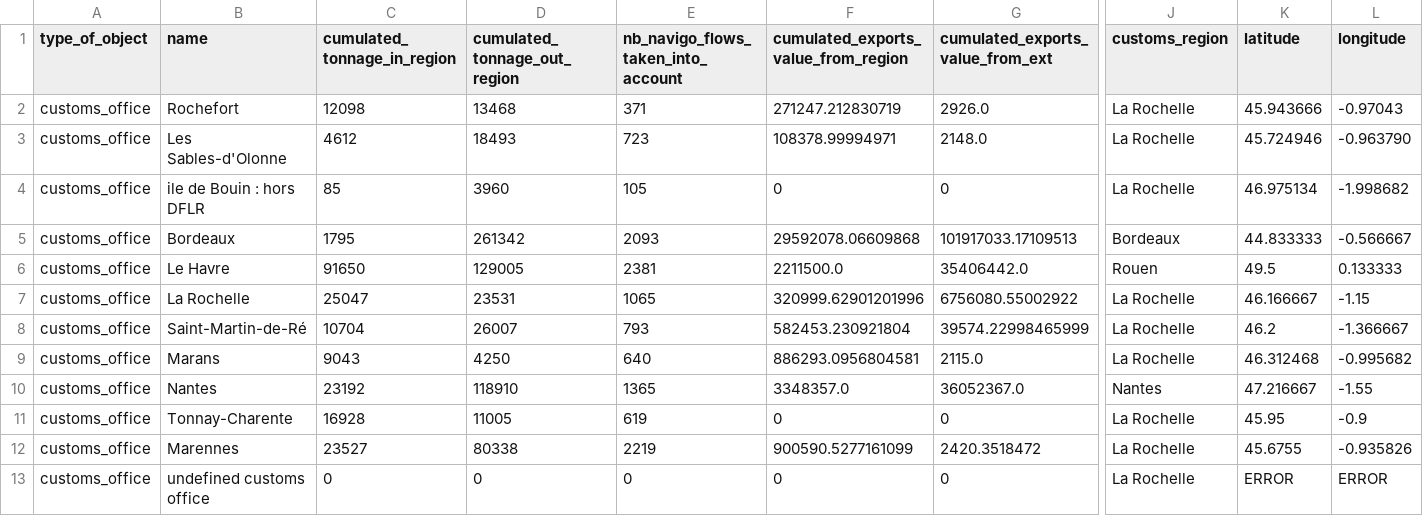
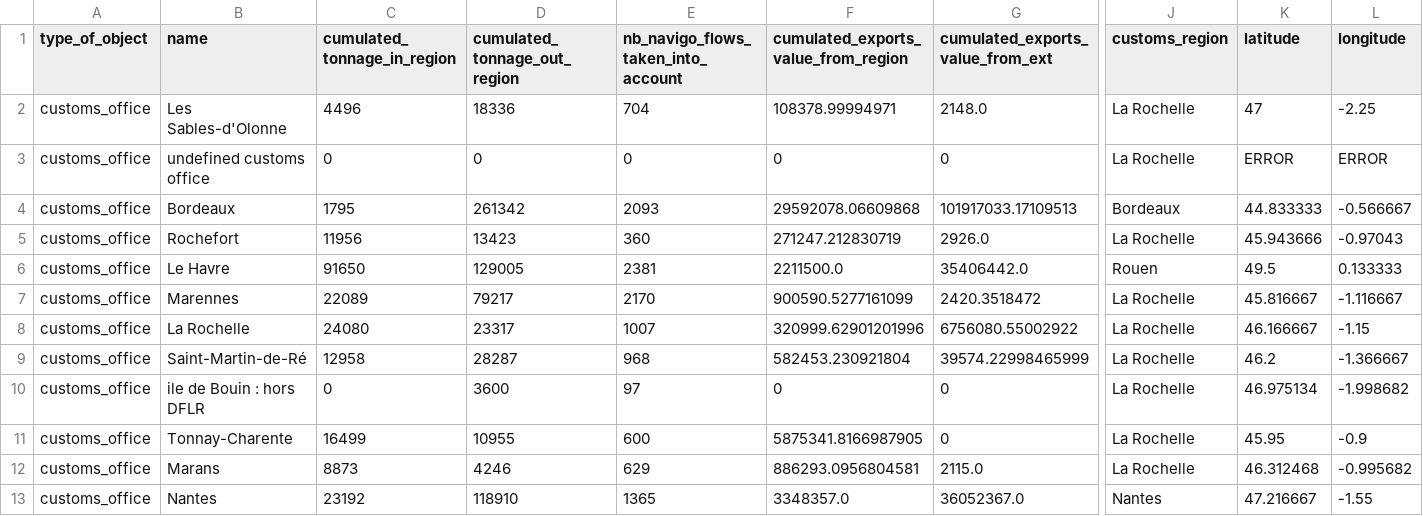
Before and after one commit to medialab/portic-storymaps-2021, a CSV file: public/data/part_3_step3_viz_customs_offices_data.csv, drawn as a sheet; only a part is shown, gaps mark what is left out; removed rows and columns are numbered as before the commit, all else as after; rows hold the shown columns only; the diff names each change by its address in the sheet, - before the commit and + after, or states it on an @@ line.

```diff
--- a/public/data/part_3_step3_viz_customs_offices_data.csv
+++ b/public/data/part_3_step3_viz_customs_offices_data.csv
-row 2: customs_office | Rochefort | 12098 | 13468 | 371 | 271247.212830719 | 2926.0 | La Rochelle | 45.943666 | -0.97043
-C2 (cumulated_tonnage_in_region): 4612
+C2 (cumulated_tonnage_in_region): 4496
-D2 (cumulated_tonnage_out_region): 18493
+D2 (cumulated_tonnage_out_region): 18336
-E2: 723
+E2: 704
-K2 (latitude): 45.724946
+K2 (latitude): 47
-L2 (longitude): -0.963790
+L2 (longitude): -2.25
-row 4: customs_office | ile de Bouin : hors DFLR | 85 | 3960 | 105 | 0 | 0 | La Rochelle | 46.975134 | -1.998682
@@ row 13 moved to row 3: customs_office @@
+row 5: customs_office | Rochefort | 11956 | 13423 | 360 | 271247.212830719 | 2926.0 | La Rochelle | 45.943666 | -0.97043
+row 7: customs_office | Marennes | 22089 | 79217 | 2170 | 900590.5277161099 | 2420.3518472 | La Rochelle | 45.816667 | -1.116667
-C8 (cumulated_tonnage_in_region): 25047
+C8 (cumulated_tonnage_in_region): 24080
-D8 (cumulated_tonnage_out_region): 23531
+D8 (cumulated_tonnage_out_region): 23317
-E8: 1065
+E8: 1007
-C9 (cumulated_tonnage_in_region): 10704
+C9 (cumulated_tonnage_in_region): 12958
-D9 (cumulated_tonnage_out_region): 26007
+D9 (cumulated_tonnage_out_region): 28287
-E9: 793
+E9: 968
+row 10: customs_office | ile de Bouin : hors DFLR | 0 | 3600 | 97 | 0 | 0 | La Rochelle | 46.975134 | -1.998682
+row 11: customs_office | Tonnay-Charente | 16499 | 10955 | 600 | 5875341.8166987905 | 0 | La Rochelle | 45.95 | -0.9
-C12 (cumulated_tonnage_in_region): 9043
+C12 (cumulated_tonnage_in_region): 8873
-D12 (cumulated_tonnage_out_region): 4250
+D12 (cumulated_tonnage_out_region): 4246
-E12: 640
+E12: 629
-row 11: customs_office | Tonnay-Charente | 16928 | 11005 | 619 | 0 | 0 | La Rochelle | 45.95 | -0.9
-row 12: customs_office | Marennes | 23527 | 80338 | 2219 | 900590.5277161099 | 2420.3518472 | La Rochelle | 45.6755 | -0.935826
```
Also changed, not shown: public/data/part_3_step1_viz_data.csv, public/data/part_3_step3_viz_ports_data.csv, 3 other files.
